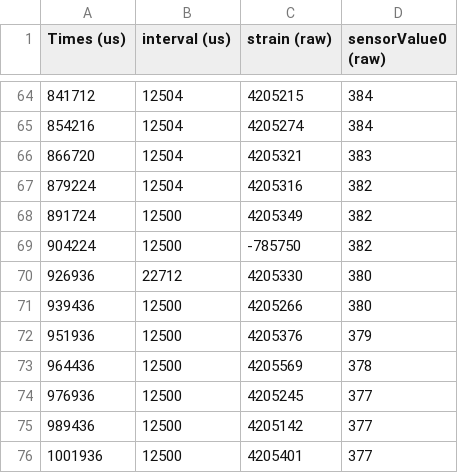
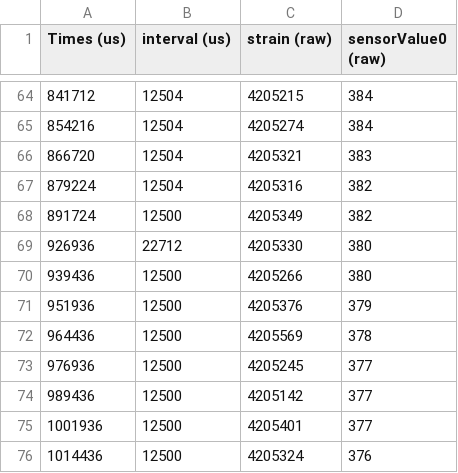
Before and after one commit to cmahoneyy/geng360-mahoney, a CSV file: Lab 4 - Beam/100g_1.csv, drawn as a sheet; only a part is shown, gaps mark what is left out; the shorter side is filled out with more unchanged rows.

Commit message:
saving changes

```diff
--- a/Lab 4 - Beam/100g_1.csv
+++ b/Lab 4 - Beam/100g_1.csv
@@ -68,3 +68,2 @@ Times (us),interval (us),strain (raw),sensorValue0 (raw)
 891724,12500,4205349,382
-904224,12500,-785750,382
 926936,22712,4205330,380
```
